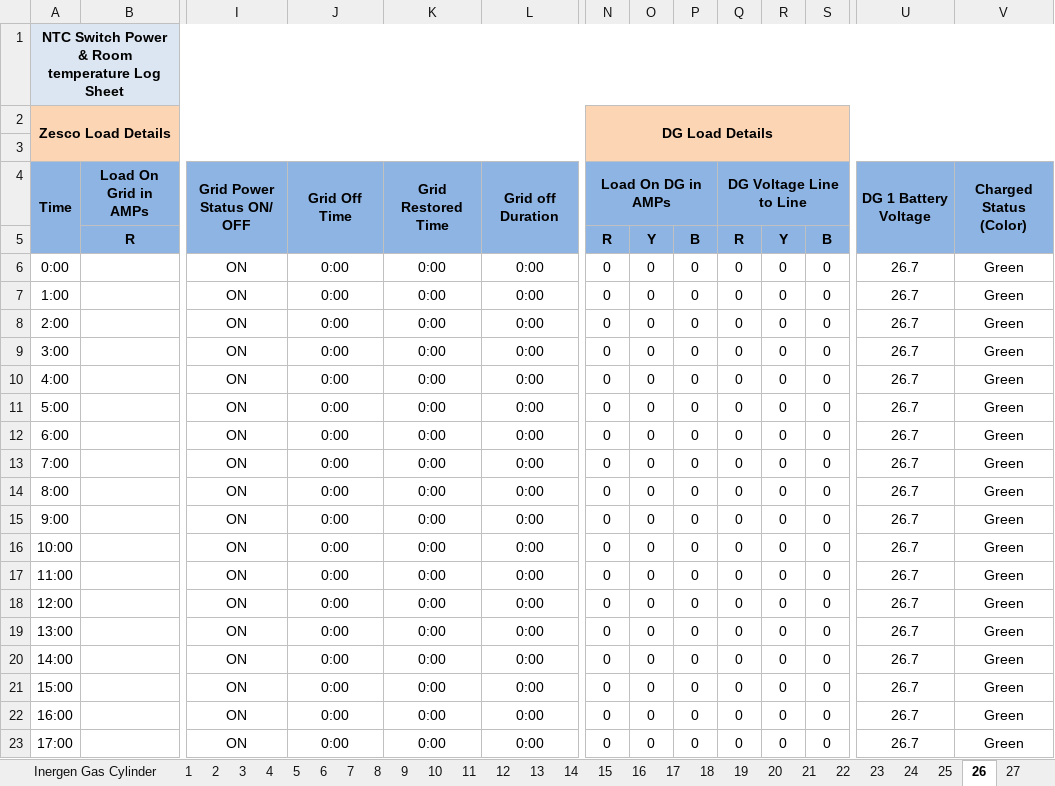
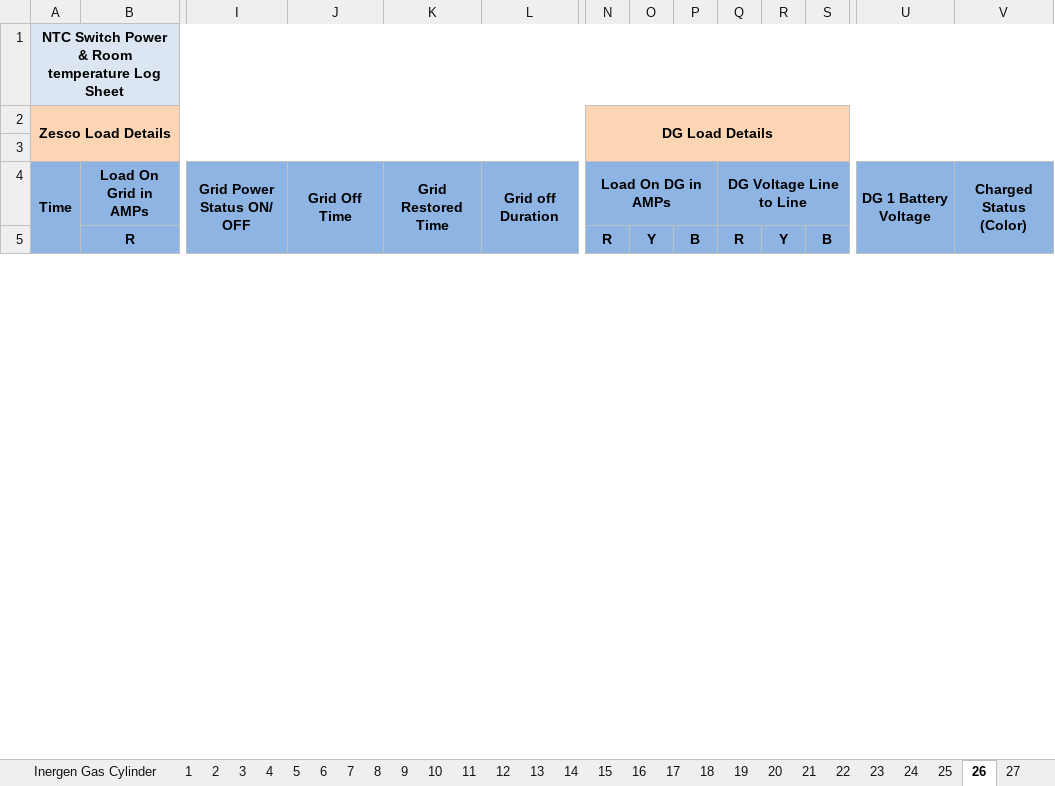
Before and after one commit to 1Andy-Makukula/DCIMe, an Excel workbook: public/template_daily_canvas.xlsx, sheet 26, drawn as a sheet; only a part is shown, gaps mark what is left out; values as stored, in another font and other column widths than the file's, no borders; conditional formats not drawn; removed rows and columns are numbered as before the commit, all else as after; rows hold the shown columns only; the diff covers the shown part only; the diff names each change by its address in the sheet, - before the commit and + after, or states it on an @@ line.

```diff
--- a/public/template_daily_canvas.xlsx (sheet 26)
+++ b/public/template_daily_canvas.xlsx (sheet 26)
-row 6: 0:00 |  | ON | 0:00 | 0:00 | 0:00 | 0 | 0 | 0 | 0 | 0 | 0 | 26.7 | Green
-row 7: 1:00 |  | ON | 0:00 | 0:00 | 0:00 | 0 | 0 | 0 | 0 | 0 | 0 | 26.7 | Green
-row 8: 2:00 |  | ON | 0:00 | 0:00 | 0:00 | 0 | 0 | 0 | 0 | 0 | 0 | 26.7 | Green
-row 9: 3:00 |  | ON | 0:00 | 0:00 | 0:00 | 0 | 0 | 0 | 0 | 0 | 0 | 26.7 | Green
-row 10: 4:00 |  | ON | 0:00 | 0:00 | 0:00 | 0 | 0 | 0 | 0 | 0 | 0 | 26.7 | Green
-row 11: 5:00 |  | ON | 0:00 | 0:00 | 0:00 | 0 | 0 | 0 | 0 | 0 | 0 | 26.7 | Green
-row 12: 6:00 |  | ON | 0:00 | 0:00 | 0:00 | 0 | 0 | 0 | 0 | 0 | 0 | 26.7 | Green
-row 13: 7:00 |  | ON | 0:00 | 0:00 | 0:00 | 0 | 0 | 0 | 0 | 0 | 0 | 26.7 | Green
-row 14: 8:00 |  | ON | 0:00 | 0:00 | 0:00 | 0 | 0 | 0 | 0 | 0 | 0 | 26.7 | Green
-row 15: 9:00 |  | ON | 0:00 | 0:00 | 0:00 | 0 | 0 | 0 | 0 | 0 | 0 | 26.7 | Green
-row 16: 10:00 |  | ON | 0:00 | 0:00 | 0:00 | 0 | 0 | 0 | 0 | 0 | 0 | 26.7 | Green
-row 17: 11:00 |  | ON | 0:00 | 0:00 | 0:00 | 0 | 0 | 0 | 0 | 0 | 0 | 26.7 | Green
-row 18: 12:00 |  | ON | 0:00 | 0:00 | 0:00 | 0 | 0 | 0 | 0 | 0 | 0 | 26.7 | Green
-row 19: 13:00 |  | ON | 0:00 | 0:00 | 0:00 | 0 | 0 | 0 | 0 | 0 | 0 | 26.7 | Green
-row 20: 14:00 |  | ON | 0:00 | 0:00 | 0:00 | 0 | 0 | 0 | 0 | 0 | 0 | 26.7 | Green
-row 21: 15:00 |  | ON | 0:00 | 0:00 | 0:00 | 0 | 0 | 0 | 0 | 0 | 0 | 26.7 | Green
-row 22: 16:00 |  | ON | 0:00 | 0:00 | 0:00 | 0 | 0 | 0 | 0 | 0 | 0 | 26.7 | Green
-row 23: 17:00 |  | ON | 0:00 | 0:00 | 0:00 | 0 | 0 | 0 | 0 | 0 | 0 | 26.7 | Green
```
Also changed, not shown: 24 added rows and 6 removed rows elsewhere in this sheet, sheet Room Temp - Auto Update, sheet Power Plant - UPS 1, sheet Power Plant - UPS 2, sheet Power Plant - RECTIFIER 2, sheet Power Plant - RECTIFIER 1, sheet 9, 31 more sheets, charts or pictures, 50 other files.
